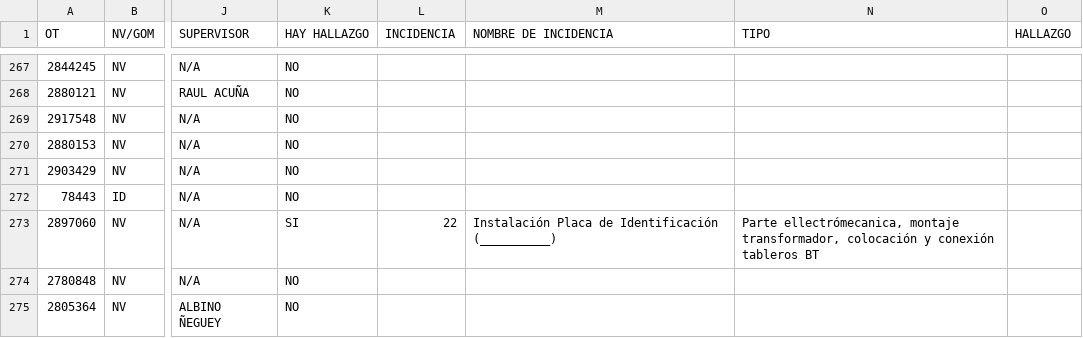
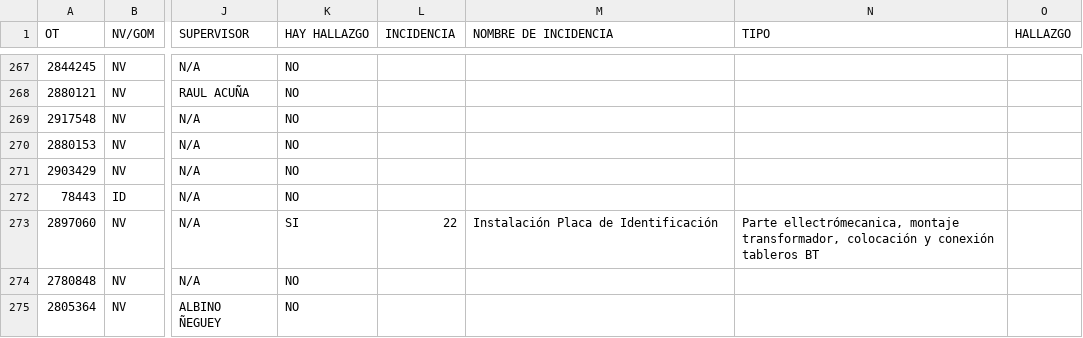
Before and after one commit to Unzzui/ICF-ENEL, a CSV file: data/BD_OBRAS.csv, drawn as a sheet; only a part is shown, gaps mark what is left out; the diff covers the shown part only; the diff names each change by its address in the sheet, - before the commit and + after, or states it on an @@ line.

Commit message:
Add files via upload

```diff
--- a/data/BD_OBRAS.csv
+++ b/data/BD_OBRAS.csv
-M273 (NOMBRE DE INCIDENCIA): Instalación Placa de Identificación (__________)
+M273 (NOMBRE DE INCIDENCIA): Instalación Placa de Identificación
```
Also changed, not shown: 13 edited cells elsewhere in this file.
